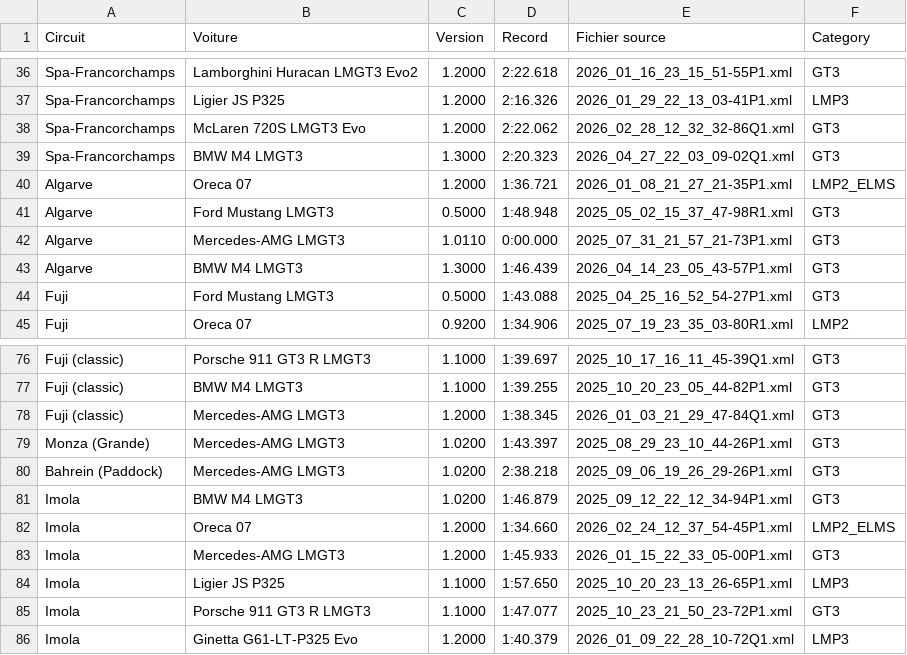
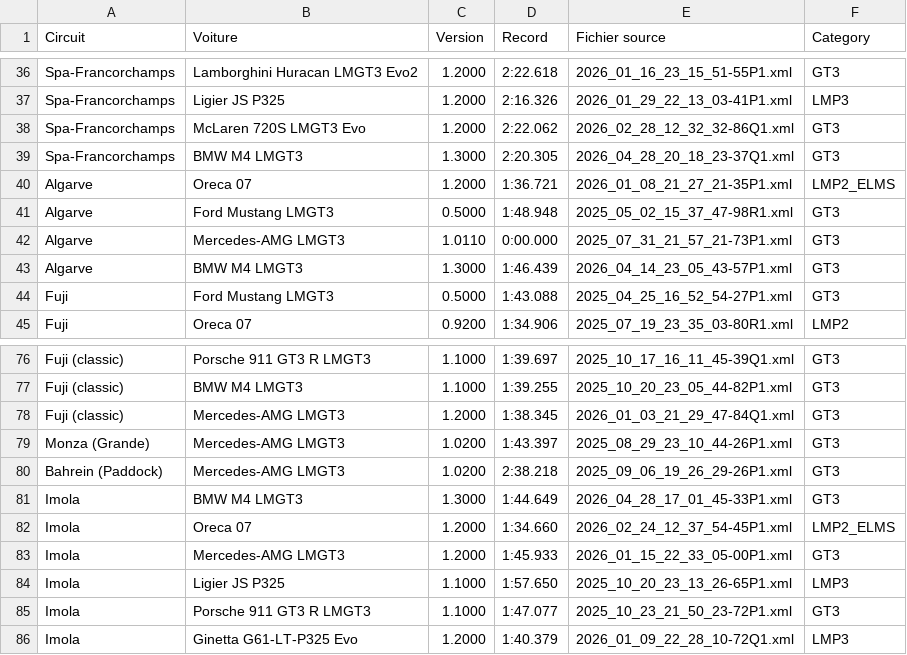
Before and after one commit to f1destatistiques-dotcom/LMU-stats, a CSV file: records.csv, drawn as a sheet; only a part is shown, gaps mark what is left out.

```diff
--- a/records.csv
+++ b/records.csv
@@ -38,3 +38,3 @@ Spa-Francorchamps,Ligier JS P325,1.2000,2:16.326,2026_01_29_22_13_03-41P1.xml,LM
 Spa-Francorchamps,McLaren 720S LMGT3 Evo,1.2000,2:22.062,2026_02_28_12_32_32-86Q1.xml,GT3
-Spa-Francorchamps,BMW M4 LMGT3,1.3000,2:20.323,2026_04_27_22_03_09-02Q1.xml,GT3
+Spa-Francorchamps,BMW M4 LMGT3,1.3000,2:20.305,2026_04_28_20_18_23-37Q1.xml,GT3
 Algarve,Oreca 07,1.2000,1:36.721,2026_01_08_21_27_21-35P1.xml,LMP2_ELMS
@@ -80,3 +80,3 @@ Monza (Grande),Mercedes-AMG LMGT3,1.0200,1:43.397,2025_08_29_23_10_44-26P1.xml,G
 Bahrein (Paddock),Mercedes-AMG LMGT3,1.0200,2:38.218,2025_09_06_19_26_29-26P1.xml,GT3
-Imola,BMW M4 LMGT3,1.0200,1:46.879,2025_09_12_22_12_34-94P1.xml,GT3
+Imola,BMW M4 LMGT3,1.3000,1:44.649,2026_04_28_17_01_45-33P1.xml,GT3
 Imola,Oreca 07,1.2000,1:34.660,2026_02_24_12_37_54-45P1.xml,LMP2_ELMS
```
Also changed, not shown: general_data.csv, laps_by_circuit.csv, 1 other file.
